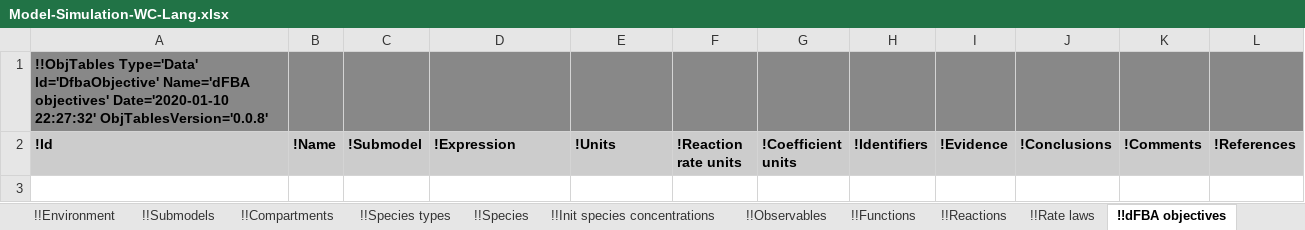
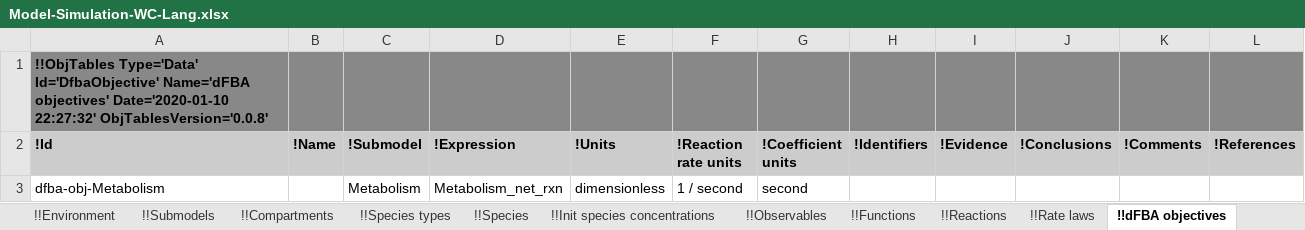
Before and after one commit to KarrLab/intro_to_wc_modeling, an Excel workbook: intro_to_wc_modeling/cell_modeling/simulation/multi_algorithm/Model-Simulation-WC-Lang.xlsx, sheet !!dFBA objectives, drawn as a sheet; values as stored, in another font and other column widths than the file's, no borders; the diff names each change by its address in the sheet, - before the commit and + after, or states it on an @@ line.

```diff
--- a/intro_to_wc_modeling/cell_modeling/simulation/multi_algorithm/Model-Simulation-WC-Lang.xlsx (sheet !!dFBA objectives)
+++ b/intro_to_wc_modeling/cell_modeling/simulation/multi_algorithm/Model-Simulation-WC-Lang.xlsx (sheet !!dFBA objectives)
+row 3: dfba-obj-Metabolism |  | Metabolism | Metabolism_net_rxn | dimensionless | 1 / second | second
```
Also changed, not shown: sheet !!Reactions, sheet !!Species types, sheet !!Rate laws, sheet !!dFBA objective species, sheet !!Parameters, sheet !!References, 7 more sheets, other sheet tabs, formulas that keep their value.
